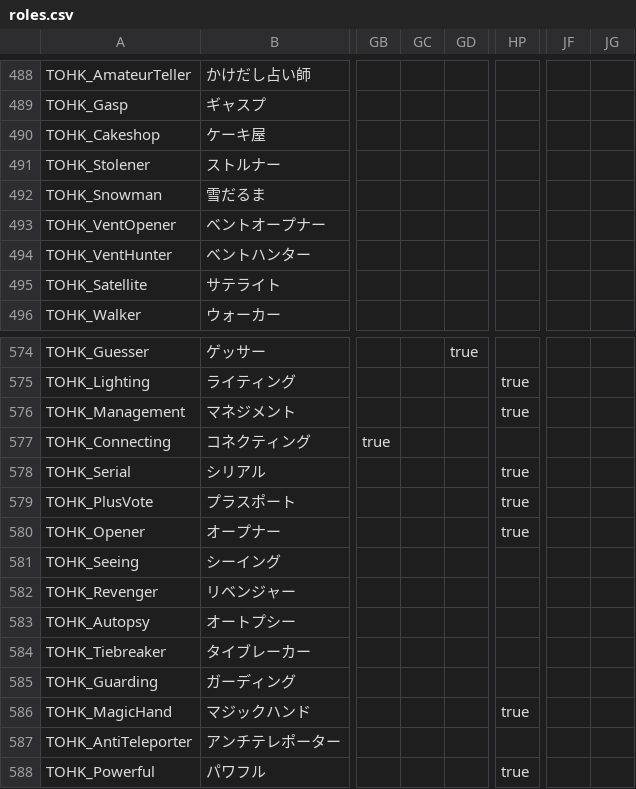
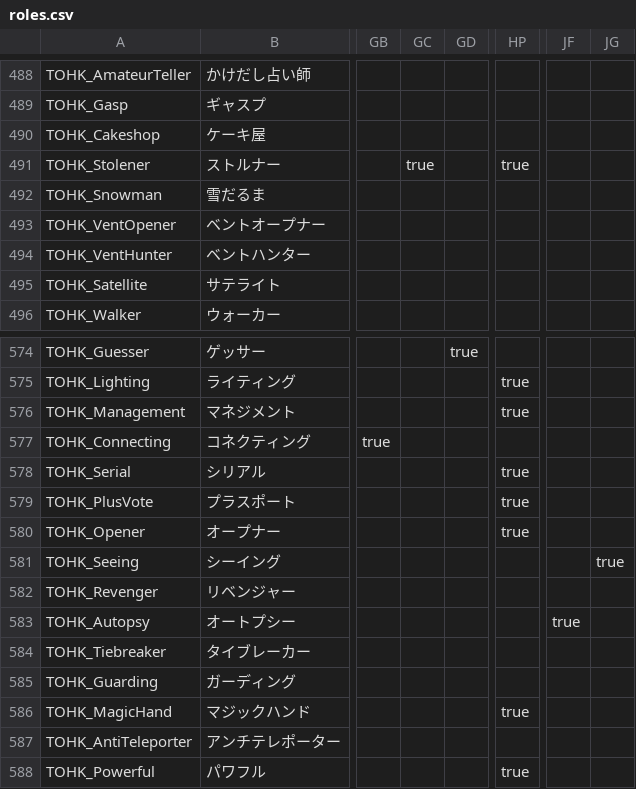
Before and after one commit to Shanpan2/VillageCore, a CSV file: role_guesser/data/roles.csv, drawn as a sheet; only a part is shown, gaps mark what is left out; the diff covers the shown part only; the diff names each change by its address in the sheet, - before the commit and + after, or states it on an @@ line.

```diff
--- a/role_guesser/data/roles.csv
+++ b/role_guesser/data/roles.csv
-GC491: (empty)
+GC491: true
-HP491: (empty)
+HP491: true
-JG581: (empty)
+JG581: true
-JF583: (empty)
+JF583: true
```
Also changed, not shown: 53 edited cells elsewhere in this file.
